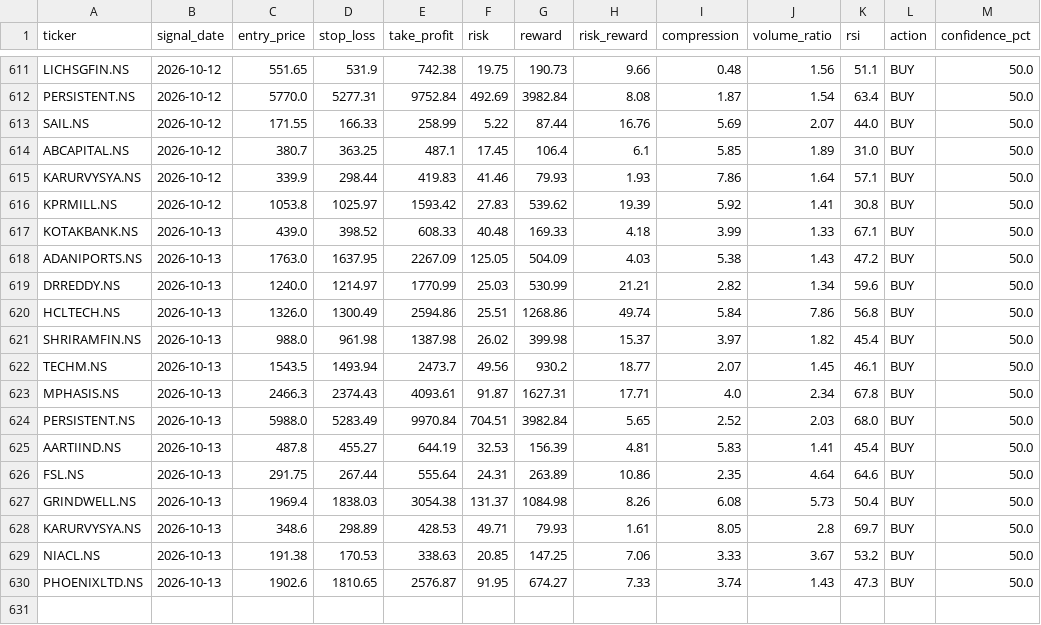
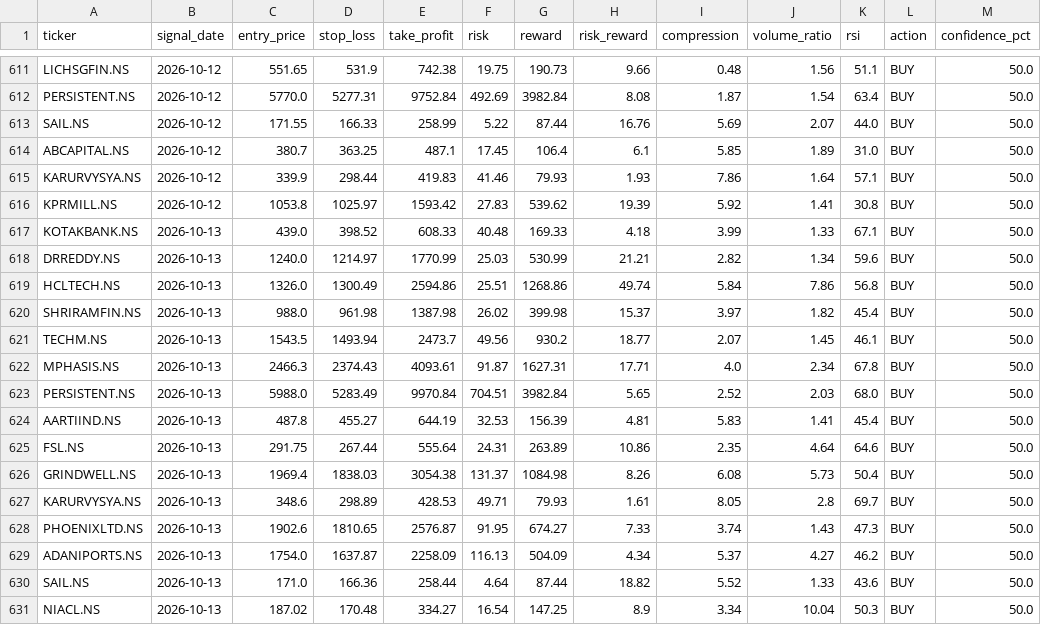
Before and after one commit to kira-stockmarket/ema-backtest, a CSV file: nifty500_broom_breakout_results.csv, drawn as a sheet; only a part is shown, gaps mark what is left out; removed rows and columns are numbered as before the commit, all else as after; the diff names each change by its address in the sheet, - before the commit and + after, or states it on an @@ line.

```diff
--- a/nifty500_broom_breakout_results.csv
+++ b/nifty500_broom_breakout_results.csv
-row 618: ADANIPORTS.NS | 2026-10-13 | 1763.0 | 1637.95 | 2267.09 | 125.05 | 504.09 | 4.03 | 5.38 | 1.43 | 47.2 | BUY | 50.0
-row 629: NIACL.NS | 2026-10-13 | 191.38 | 170.53 | 338.63 | 20.85 | 147.25 | 7.06 | 3.33 | 3.67 | 53.2 | BUY | 50.0
+row 629: ADANIPORTS.NS | 2026-10-13 | 1754.0 | 1637.87 | 2258.09 | 116.13 | 504.09 | 4.34 | 5.37 | 4.27 | 46.2 | BUY | 50.0
+row 630: SAIL.NS | 2026-10-13 | 171.0 | 166.36 | 258.44 | 4.64 | 87.44 | 18.82 | 5.52 | 1.33 | 43.6 | BUY | 50.0
+row 631: NIACL.NS | 2026-10-13 | 187.02 | 170.48 | 334.27 | 16.54 | 147.25 | 8.9 | 3.34 | 10.04 | 50.3 | BUY | 50.0
```
Also changed, not shown: 1 other file.
